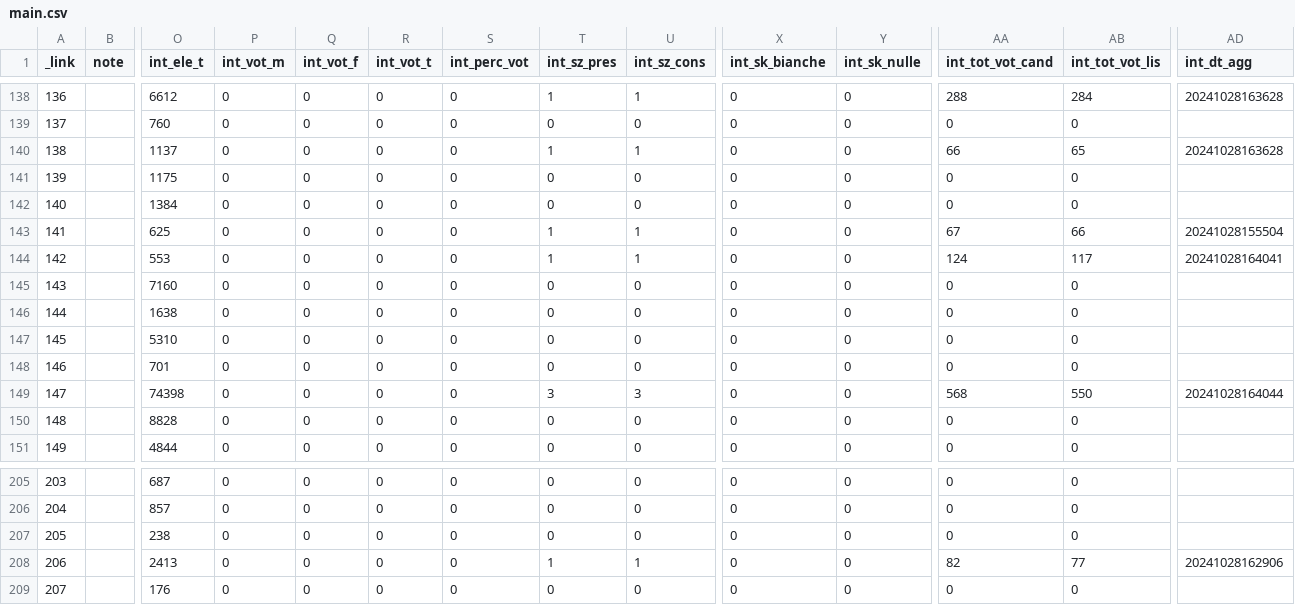
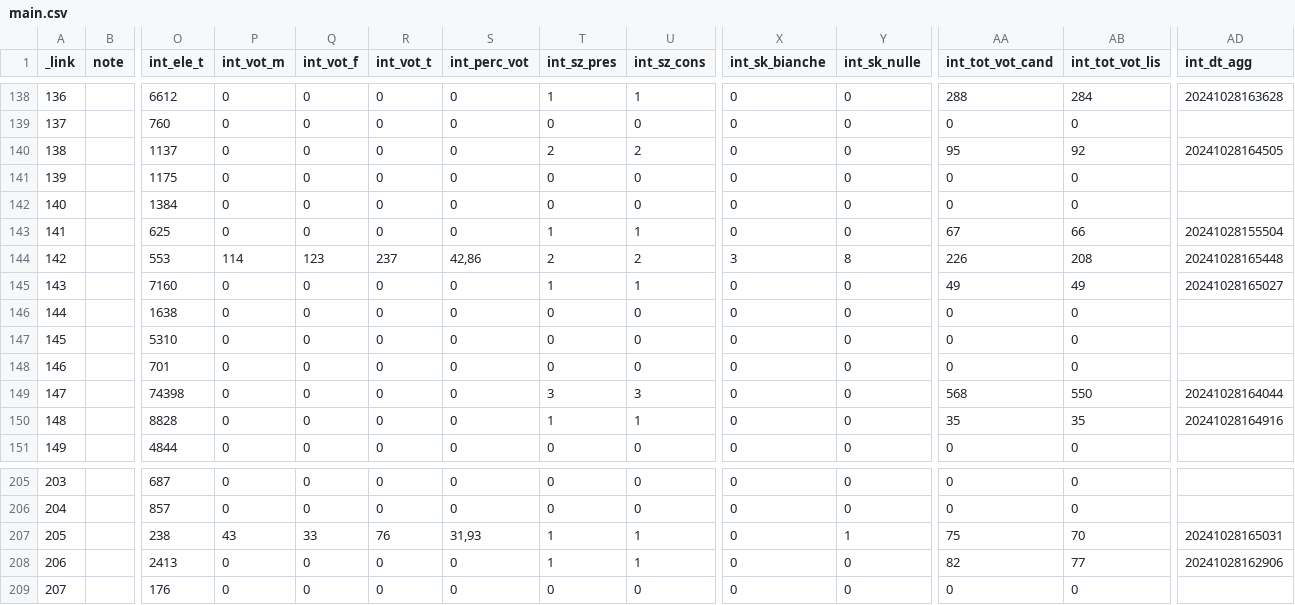
Before and after one commit to ondata/elezioni_regionali_liguria_2024, a CSV file: dati/comune/scrutini_risultati/csv/main.csv, drawn as a sheet; only a part is shown, gaps mark what is left out; the diff covers the shown part only; the diff names each change by its address in the sheet, - before the commit and + after, or states it on an @@ line.

```diff
--- a/dati/comune/scrutini_risultati/csv/main.csv
+++ b/dati/comune/scrutini_risultati/csv/main.csv
-T140 (int_sz_pres): 1
+T140 (int_sz_pres): 2
-U140 (int_sz_cons): 1
+U140 (int_sz_cons): 2
-AA140 (int_tot_vot_cand): 66
+AA140 (int_tot_vot_cand): 95
-AB140 (int_tot_vot_lis): 65
+AB140 (int_tot_vot_lis): 92
-AD140 (int_dt_agg): 20241028163628
+AD140 (int_dt_agg): 20241028164505
-P144 (int_vot_m): 0
+P144 (int_vot_m): 114
-Q144 (int_vot_f): 0
+Q144 (int_vot_f): 123
-R144 (int_vot_t): 0
+R144 (int_vot_t): 237
-S144 (int_perc_vot): 0
+S144 (int_perc_vot): 42,86
-T144 (int_sz_pres): 1
+T144 (int_sz_pres): 2
-U144 (int_sz_cons): 1
+U144 (int_sz_cons): 2
-X144 (int_sk_bianche): 0
+X144 (int_sk_bianche): 3
-Y144 (int_sk_nulle): 0
+Y144 (int_sk_nulle): 8
-AA144 (int_tot_vot_cand): 124
+AA144 (int_tot_vot_cand): 226
-AB144 (int_tot_vot_lis): 117
+AB144 (int_tot_vot_lis): 208
-AD144 (int_dt_agg): 20241028164041
+AD144 (int_dt_agg): 20241028165448
-T145 (int_sz_pres): 0
+T145 (int_sz_pres): 1
-U145 (int_sz_cons): 0
+U145 (int_sz_cons): 1
-AA145 (int_tot_vot_cand): 0
+AA145 (int_tot_vot_cand): 49
-AB145 (int_tot_vot_lis): 0
+AB145 (int_tot_vot_lis): 49
-AD145 (int_dt_agg): (empty)
+AD145 (int_dt_agg): 20241028165027
-T150 (int_sz_pres): 0
+T150 (int_sz_pres): 1
-U150 (int_sz_cons): 0
+U150 (int_sz_cons): 1
-AA150 (int_tot_vot_cand): 0
+AA150 (int_tot_vot_cand): 35
-AB150 (int_tot_vot_lis): 0
+AB150 (int_tot_vot_lis): 35
-AD150 (int_dt_agg): (empty)
+AD150 (int_dt_agg): 20241028164916
-P207 (int_vot_m): 0
+P207 (int_vot_m): 43
-Q207 (int_vot_f): 0
+Q207 (int_vot_f): 33
-R207 (int_vot_t): 0
+R207 (int_vot_t): 76
-S207 (int_perc_vot): 0
+S207 (int_perc_vot): 31,93
-T207 (int_sz_pres): 0
+T207 (int_sz_pres): 1
-U207 (int_sz_cons): 0
+U207 (int_sz_cons): 1
-Y207 (int_sk_nulle): 0
+Y207 (int_sk_nulle): 1
-AA207 (int_tot_vot_cand): 0
+AA207 (int_tot_vot_cand): 75
-AB207 (int_tot_vot_lis): 0
+AB207 (int_tot_vot_lis): 70
-AD207 (int_dt_agg): (empty)
+AD207 (int_dt_agg): 20241028165031
```
Also changed, not shown: 103 edited cells elsewhere in this file, dati/comune/scrutini_preferenze/csv/liste.csv, dati/comune/scrutini_risultati/csv/cand.csv, 49 other files.
